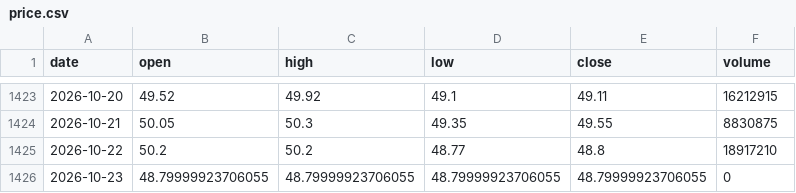
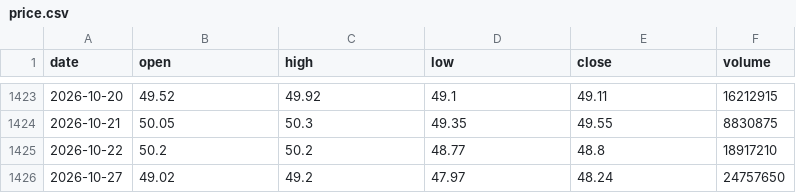
Before and after one commit to SimonNien2004/Stock00881, a CSV file: data/raw/price.csv, drawn as a sheet; only a part is shown, gaps mark what is left out; removed rows and columns are numbered as before the commit, all else as after; the diff names each change by its address in the sheet, - before the commit and + after, or states it on an @@ line.

```diff
--- a/data/raw/price.csv
+++ b/data/raw/price.csv
-row 1426: 2026-10-23 | 48.79999923706055 | 48.79999923706055 | 48.79999923706055 | 48.79999923706055 | 0
+row 1426: 2026-10-27 | 49.02 | 49.2 | 47.97 | 48.24 | 24757650
```
Also changed, not shown: data/predictions.csv, data/raw/inst.csv, 6 other files.
